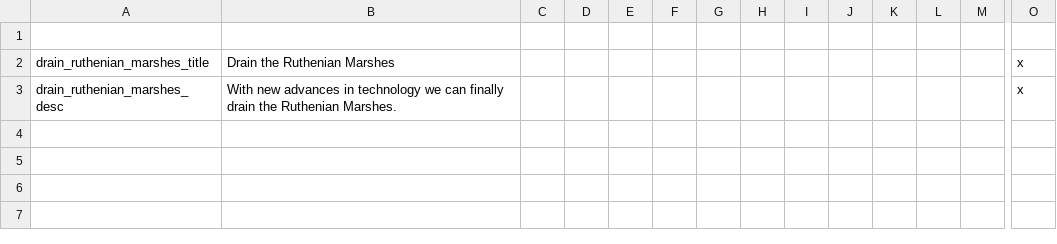
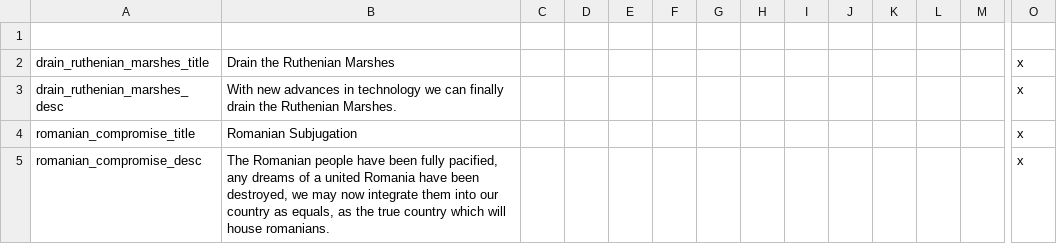
Before and after one commit to MultiDavid2/Divergences_of_darkness-Multiplayer-PUIR, a CSV file: Divergences of Darkness MP PUIR/localisation/DoD PUIR Events, Decisions and the Like.csv, drawn as a sheet; only a part is shown, gaps mark what is left out; rows hold the shown columns only; the diff names each change by its address in the sheet, - before the commit and + after, or states it on an @@ line.

Commit message:
Added Romanian Compromise localisation.

```diff
--- a/Divergences of Darkness MP PUIR/localisation/DoD PUIR Events, Decisions and the Like.csv
+++ b/Divergences of Darkness MP PUIR/localisation/DoD PUIR Events, Decisions and the Like.csv
+row 4: romanian_compromise_title | Romanian Subjugation |  |  |  |  |  |  |  |  |  |  |  | x
+row 5: romanian_compromise_desc | The Romanian people have been fully pacified, any dreams of a united Romania have been destroyed, we may now integrate them into our country as equals, as the true country which will house romanians. |  |  |  |  |  |  |  |  |  |  |  | x
```
